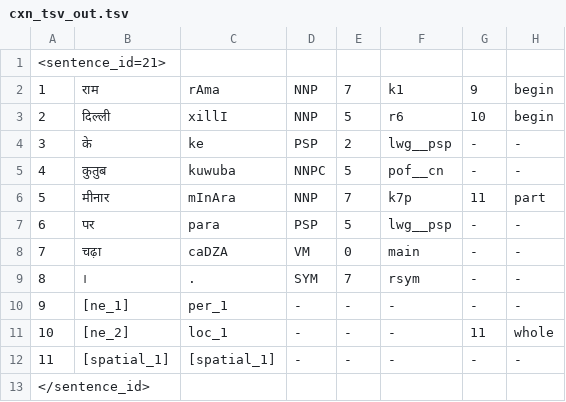
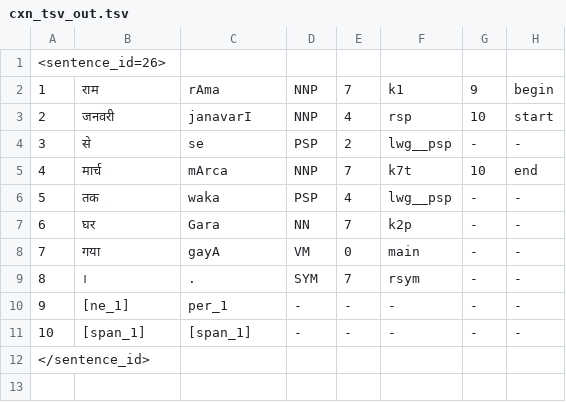
Before and after one commit to riyatomar/CxnTool, a TSV file: IO/cxn_tsv_out.tsv, drawn as a sheet; removed rows and columns are numbered as before the commit, all else as after; the diff names each change by its address in the sheet, - before the commit and + after, or states it on an @@ line.

```diff
--- a/IO/cxn_tsv_out.tsv
+++ b/IO/cxn_tsv_out.tsv
@@ column A renumbered between rows 1 and 11 @@
-row 3: 2 | दिल्ली | xillI | NNP | 5 | r6 | 10 | begin
+row 3: 2 | जनवरी | janavarI | NNP | 4 | rsp | 10 | start
-B4: के
+B4: से
-C4: ke
+C4: se
-row 5: 4 | कुतुब | kuwuba | NNPC | 5 | pof__cn | - | -
-row 6: 5 | मीनार | mInAra | NNP | 7 | k7p | 11 | part
+row 5: 4 | मार्च | mArca | NNP | 7 | k7t | 10 | end
-B6: पर
+B6: तक
-C6: para
+C6: waka
-E6: 5
+E6: 4
+row 7: 6 | घर | Gara | NN | 7 | k2p | - | -
-B8: चढ़ा
+B8: गया
-C8: caDZA
+C8: gayA
-row 11: 10 | [ne_2] | loc_1 | - | - | - | 11 | whole
-B11: [spatial_1]
+B11: [span_1]
-C11: [spatial_1]
+C11: [span_1]
```
Also changed, not shown: 6 other files.
